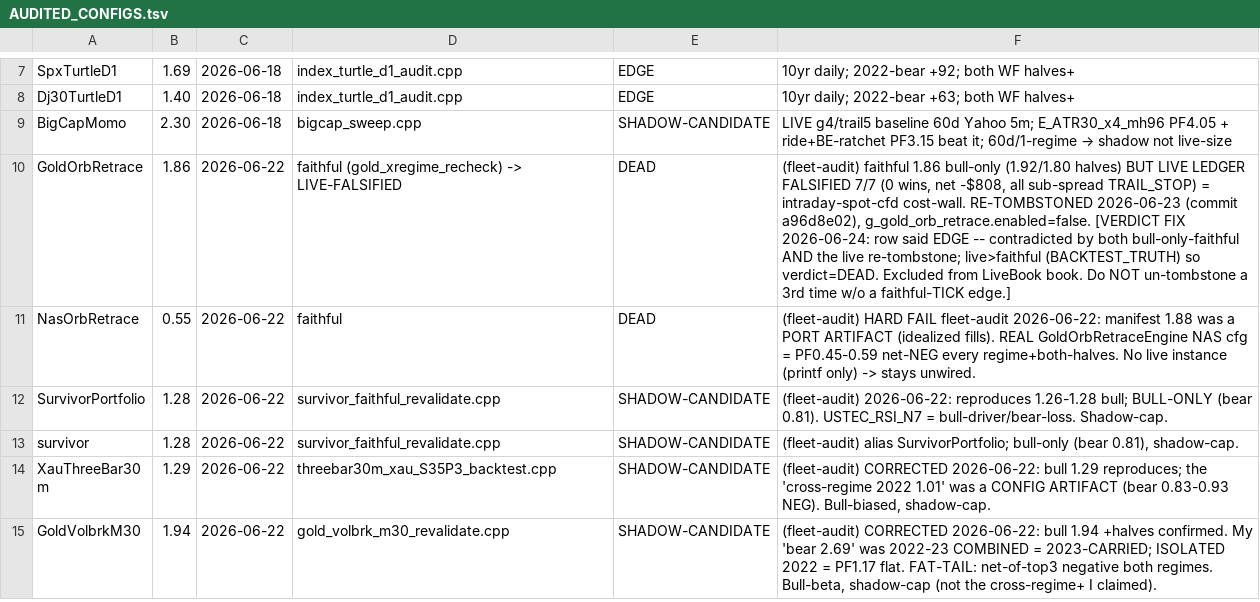
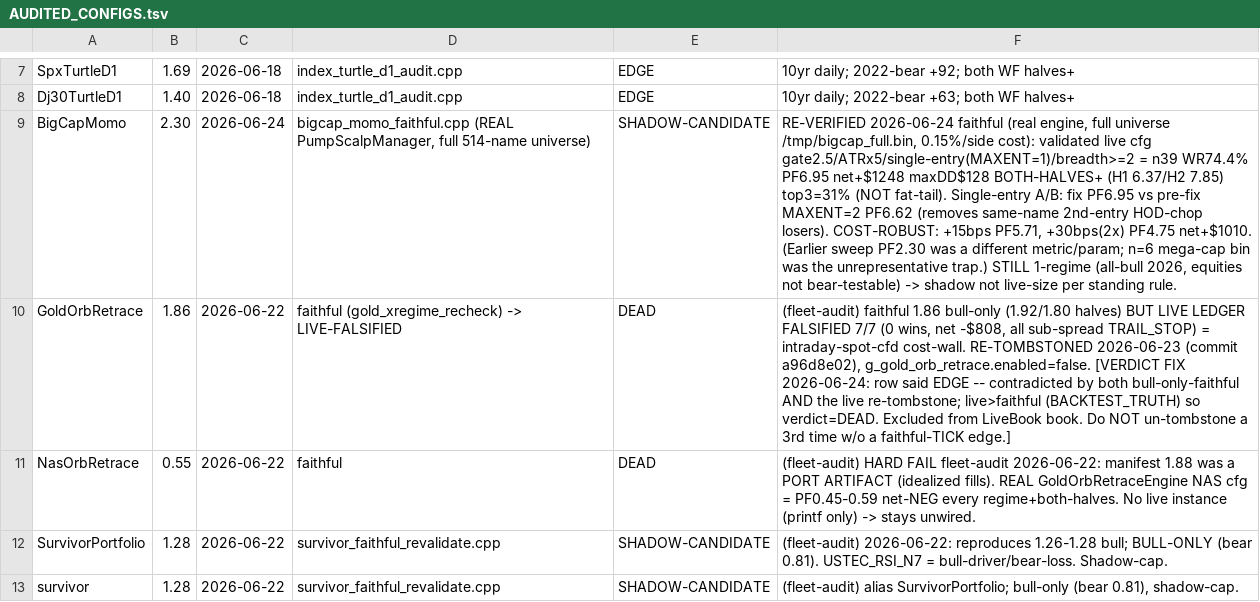
Before and after one commit to Trendiisales/Omega, a TSV file: backtest/AUDITED_CONFIGS.tsv, drawn as a sheet; only a part is shown, gaps mark what is left out; the shorter side is filled out with more unchanged rows; the diff names each change by its address in the sheet, - before the commit and + after, or states it on an @@ line.

```diff
--- a/backtest/AUDITED_CONFIGS.tsv
+++ b/backtest/AUDITED_CONFIGS.tsv
-C9: 2026-06-18
+C9: 2026-06-24
-D9: bigcap_sweep.cpp
+D9: bigcap_momo_faithful.cpp (REAL PumpScalpManager, full 514-name universe)
@@ F9: LIVE g4/trail5 baseline 60d Yahoo 5m; E_ATR30_x4_mh96 PF4.05 + ride+BE-ratchet PF3.15 beat it; 60d/1-regime → shadow not live-size → RE-VERIFIED 2026-06-24 faithful (real engine, full universe /tmp/bigcap_full.bin, 0.15%/side cost): validated live cfg gate2.5/ATRx5/single-entry(MAXENT=1)/breadth>=2 = n39 WR74.4% PF6.95 net+$1248 maxDD$128 BOTH-HALVES+ (H1 6.37/H2 7.85) top3=31% (NOT fat-tail). Single-entry A/B: fix PF6.95 vs pre-fix MAXENT=2 PF6.62 (removes same-name 2nd-entry HOD-chop losers). COST-ROBUST: +15bps PF5.71, +30bps(2x) PF4.75 net+$1010. (Earlier sweep PF2.30 was a different metric/param; n=6 mega-cap bin was the unrepresentative trap.) STILL 1-regime (all-bull 2026, equities not bear-testable) -> shadow not live-size per standing rule. @@
```
